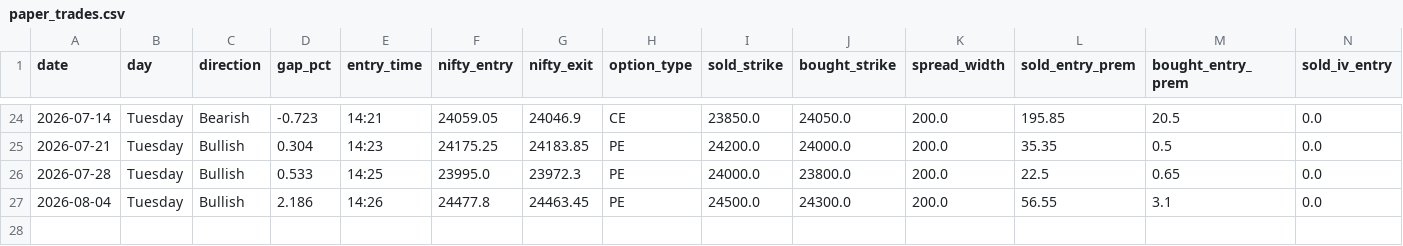
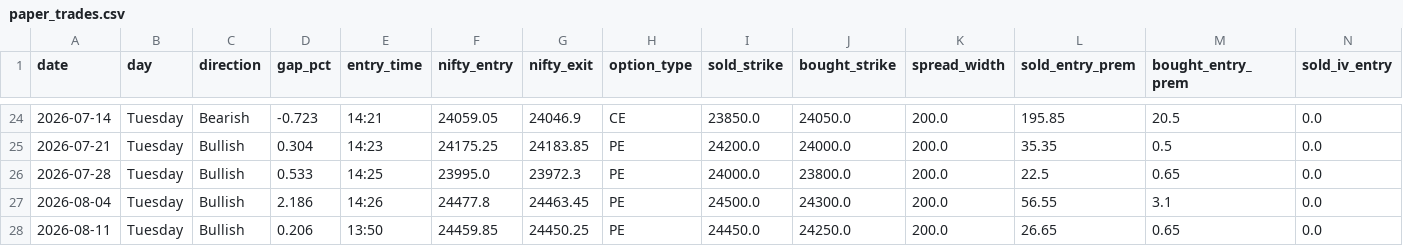
Before and after one commit to Abhi232003/rocket-paper, a CSV file: paper_trades.csv, drawn as a sheet; only a part is shown, gaps mark what is left out; rows hold the shown columns only; the diff names each change by its address in the sheet, - before the commit and + after, or states it on an @@ line.

```diff
--- a/paper_trades.csv
+++ b/paper_trades.csv
+row 28: 2026-08-11 | Tuesday | Bullish | 0.206 | 13:50 | 24459.85 | 24450.25 | PE | 24450.0 | 24250.0 | 200.0 | 26.65 | 0.65 | 0.0
```
Also changed, not shown: paper_checks.csv, 2 other files.
